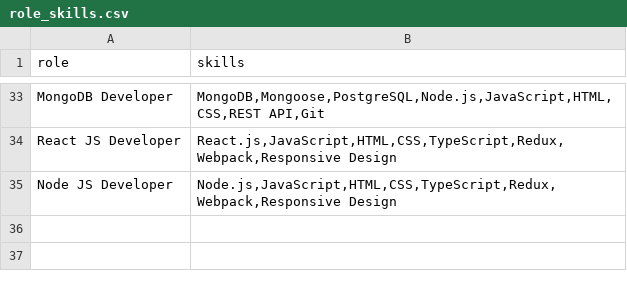
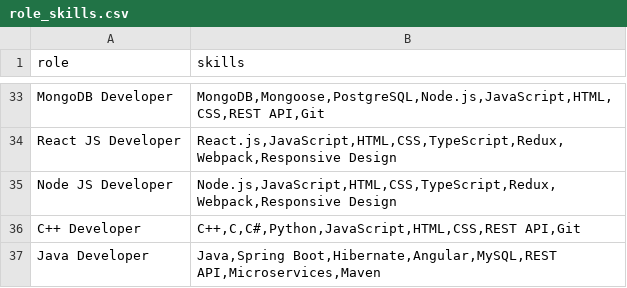
Before and after one commit to soumya3969/skill-suggestion-v1, a CSV file: training_data/role_skills.csv, drawn as a sheet; only a part is shown, gaps mark what is left out.

Commit message:
Add Knowledge Base management functionality to Skill Suggestion Service. Introduced new API endpoints for role-skill mappings, integrated Knowledge Base router in app.py, and updated OpenAPI documentation. Added UI components for Knowledge Base management, including pages, hooks, and styles. Implemented loading states and error handling for API interactions. Version bumped to reflect new features.

```diff
--- a/training_data/role_skills.csv
+++ b/training_data/role_skills.csv
@@ -35 +35,3 @@ React JS Developer,"React.js,JavaScript,HTML,CSS,TypeScript,Redux,Webpack,Respon
 Node JS Developer,"Node.js,JavaScript,HTML,CSS,TypeScript,Redux,Webpack,Responsive Design"
+C++ Developer,"C++,C,C#,Python,JavaScript,HTML,CSS,REST API,Git"
+Java Developer,"Java,Spring Boot,Hibernate,Angular,MySQL,REST API,Microservices,Maven"
```
Also changed, not shown: 30 other files.
